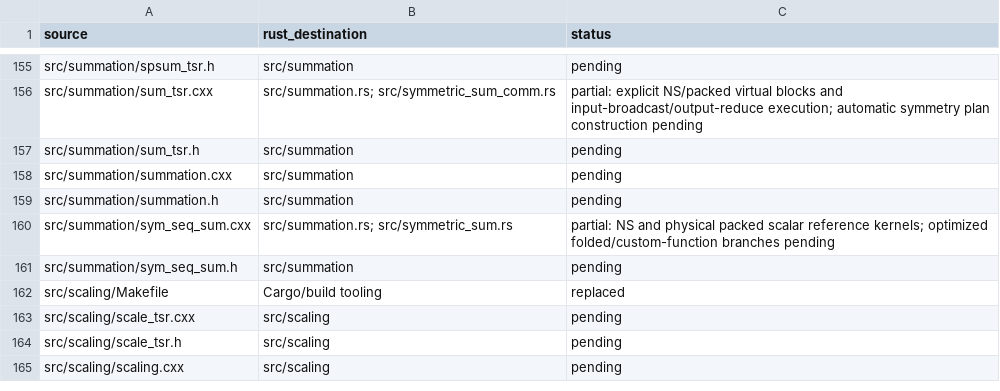
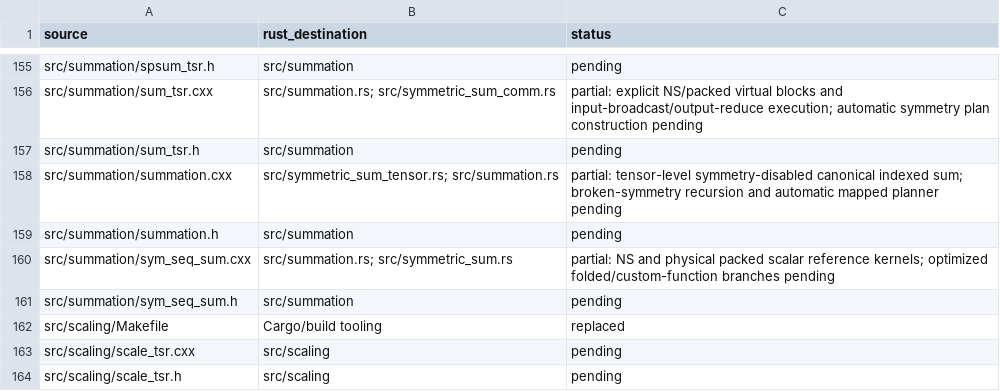
Before and after one commit to rustnumgum/ctf-rs, a TSV file: docs/upstream-inventory.tsv, drawn as a sheet; only a part is shown, gaps mark what is left out; the shorter side is filled out with more unchanged rows.

Commit message:
Integrate distributed canonical indexed sums with packed tensors

```diff
--- a/docs/upstream-inventory.tsv
+++ b/docs/upstream-inventory.tsv
@@ -157,3 +157,3 @@ src/summation/sum_tsr.cxx	src/summation.rs; src/symmetric_sum_comm.rs	partial: e
 src/summation/sum_tsr.h	src/summation	pending
-src/summation/summation.cxx	src/summation	pending
+src/summation/summation.cxx	src/symmetric_sum_tensor.rs; src/summation.rs	partial: tensor-level symmetry-disabled canonical indexed sum; broken-symmetry recursion and automatic mapped planner pending
 src/summation/summation.h	src/summation	pending
```
Also changed, not shown: 9 other files.
